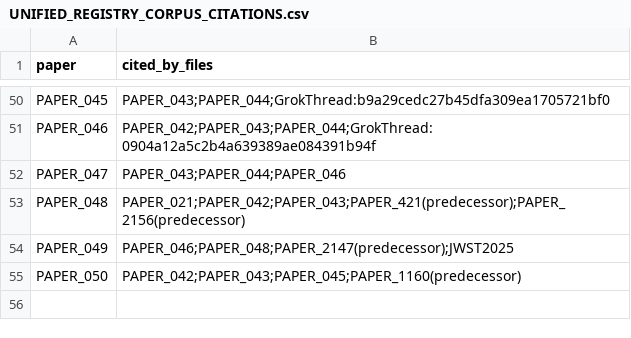
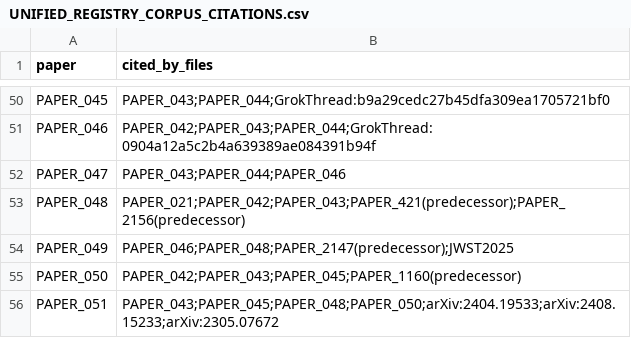
Before and after one commit to Daniel8Murphy0007/Star-Magic-Program, a CSV file: UNIFIED_REGISTRY_CORPUS_CITATIONS.csv, drawn as a sheet; only a part is shown, gaps mark what is left out; the diff names each change by its address in the sheet, - before the commit and + after, or states it on an @@ line.

```diff
--- a/UNIFIED_REGISTRY_CORPUS_CITATIONS.csv
+++ b/UNIFIED_REGISTRY_CORPUS_CITATIONS.csv
+row 56: PAPER_051 | PAPER_043;PAPER_045;PAPER_048;PAPER_050;arXiv:2404.19533;arXiv:2408.15233;arXiv:2305.07672
```
Also changed, not shown: UNIFIED_REGISTRY.csv, UNIFIED_REGISTRY_GRAPH.csv, 10 other files.
